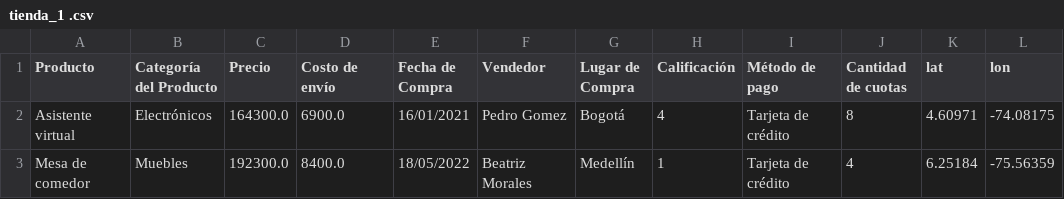
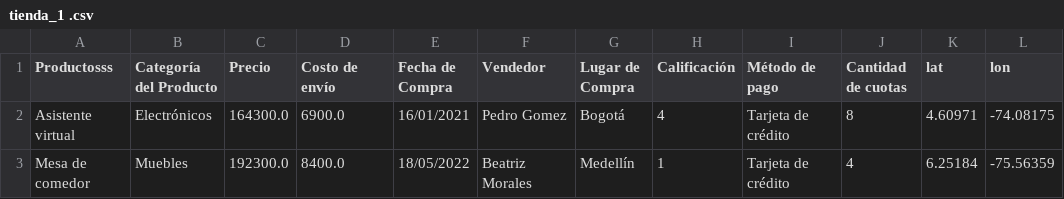
Before and after one commit to PamelaOrmeno/challenge-analisis-negocio, a CSV file: test-base-de-datos-challenge1-latam/tienda_1 .csv, drawn as a sheet; only a part is shown.

Commit message:
Update tienda_1 .csv
Se modifica el nombre del campo productos por uno incorrecto para realizar test de pruebas

```diff
--- a/test-base-de-datos-challenge1-latam/tienda_1 .csv
+++ b/test-base-de-datos-challenge1-latam/tienda_1 .csv
@@ -1,2 +1,2 @@
-Producto,Categoría del Producto,Precio,Costo de envío,Fecha de Compra,Vendedor,Lugar de Compra,Calificación,Método de pago,Cantidad de cuotas,lat,lon
+Productosss,Categoría del Producto,Precio,Costo de envío,Fecha de Compra,Vendedor,Lugar de Compra,Calificación,Método de pago,Cantidad de cuotas,lat,lon
 Asistente virtual,Electrónicos,164300.0,6900.0,16/01/2021,Pedro Gomez,Bogotá,4,Tarjeta de crédito,8,4.60971,-74.08175
```
